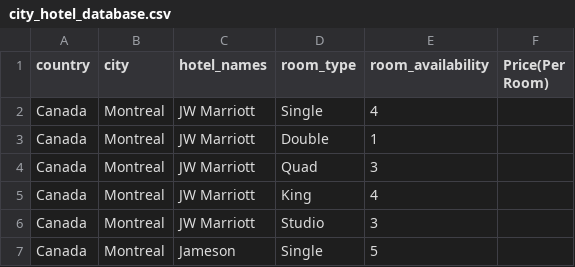
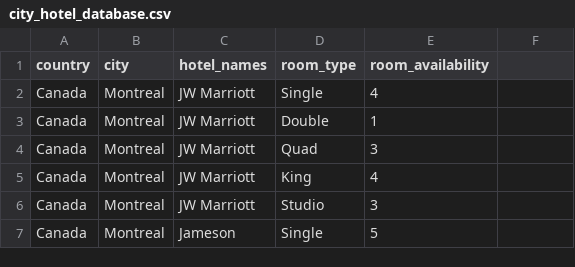
Before and after one commit to Sumit1673/Room-Reservation-system-Python-PyQt5, a CSV file: city_hotel_database.csv, drawn as a sheet; only a part is shown.

Commit message:
Update city_hotel_database.csv

```diff
--- a/city_hotel_database.csv
+++ b/city_hotel_database.csv
@@ -1,2 +1,2 @@
-country,city,hotel_names,room_type,room_availability,Price(Per Room)
+country,city,hotel_names,room_type,room_availability
 Canada,Montreal,JW Marriott,Single,4,
```
